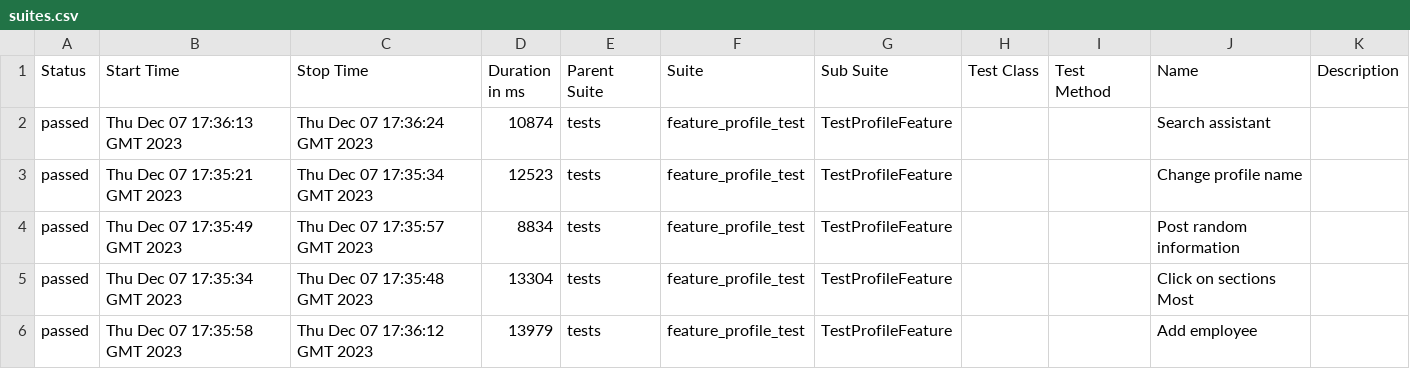
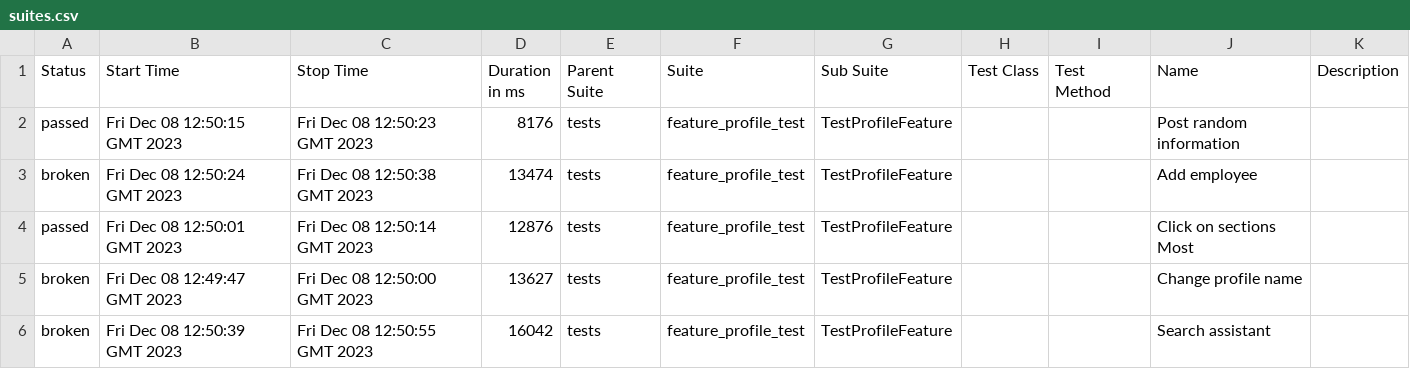
Before and after one commit to Roman1599/petrov-main, a CSV file: data/suites.csv, drawn as a sheet.

```diff
--- a/data/suites.csv
+++ b/data/suites.csv
@@ -1,6 +1,6 @@
 "Status","Start Time","Stop Time","Duration in ms","Parent Suite","Suite","Sub Suite","Test Class","Test Method","Name","Description"
-"passed","Thu Dec 07 17:36:13 GMT 2023","Thu Dec 07 17:36:24 GMT 2023","10874","tests","feature_profile_test","TestProfileFeature","","","Search assistant",""
-"passed","Thu Dec 07 17:35:21 GMT 2023","Thu Dec 07 17:35:34 GMT 2023","12523","tests","feature_profile_test","TestProfileFeature","","","Change profile name",""
-"passed","Thu Dec 07 17:35:49 GMT 2023","Thu Dec 07 17:35:57 GMT 2023","8834","tests","feature_profile_test","TestProfileFeature","","","Post random information",""
-"passed","Thu Dec 07 17:35:34 GMT 2023","Thu Dec 07 17:35:48 GMT 2023","13304","tests","feature_profile_test","TestProfileFeature","","","Click on sections Most",""
-"passed","Thu Dec 07 17:35:58 GMT 2023","Thu Dec 07 17:36:12 GMT 2023","13979","tests","feature_profile_test","TestProfileFeature","","","Add employee",""
+"passed","Fri Dec 08 12:50:15 GMT 2023","Fri Dec 08 12:50:23 GMT 2023","8176","tests","feature_profile_test","TestProfileFeature","","","Post random information",""
+"broken","Fri Dec 08 12:50:24 GMT 2023","Fri Dec 08 12:50:38 GMT 2023","13474","tests","feature_profile_test","TestProfileFeature","","","Add employee",""
+"passed","Fri Dec 08 12:50:01 GMT 2023","Fri Dec 08 12:50:14 GMT 2023","12876","tests","feature_profile_test","TestProfileFeature","","","Click on sections Most",""
+"broken","Fri Dec 08 12:49:47 GMT 2023","Fri Dec 08 12:50:00 GMT 2023","13627","tests","feature_profile_test","TestProfileFeature","","","Change profile name",""
+"broken","Fri Dec 08 12:50:39 GMT 2023","Fri Dec 08 12:50:55 GMT 2023","16042","tests","feature_profile_test","TestProfileFeature","","","Search assistant",""
```
Also changed, not shown: 40 other files.
